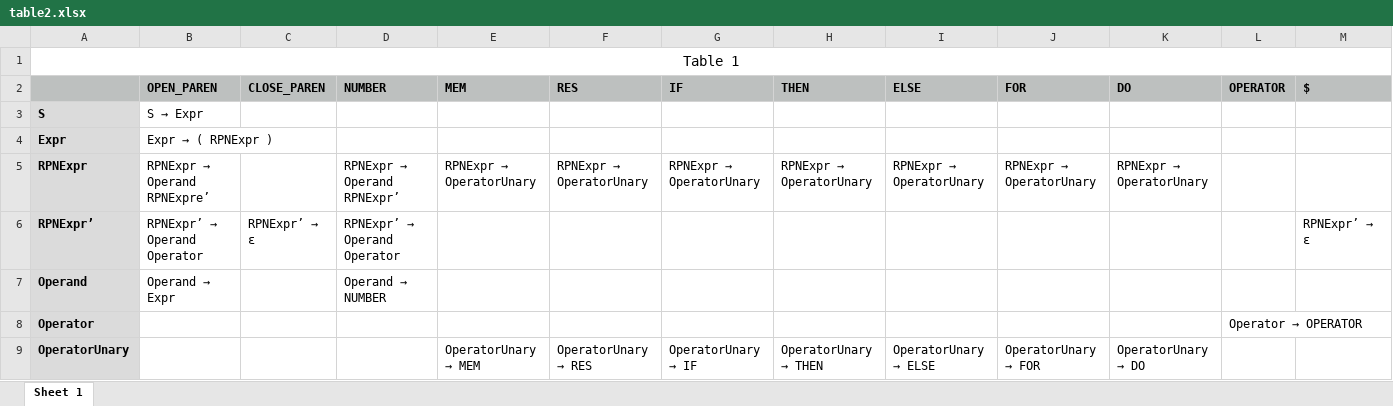
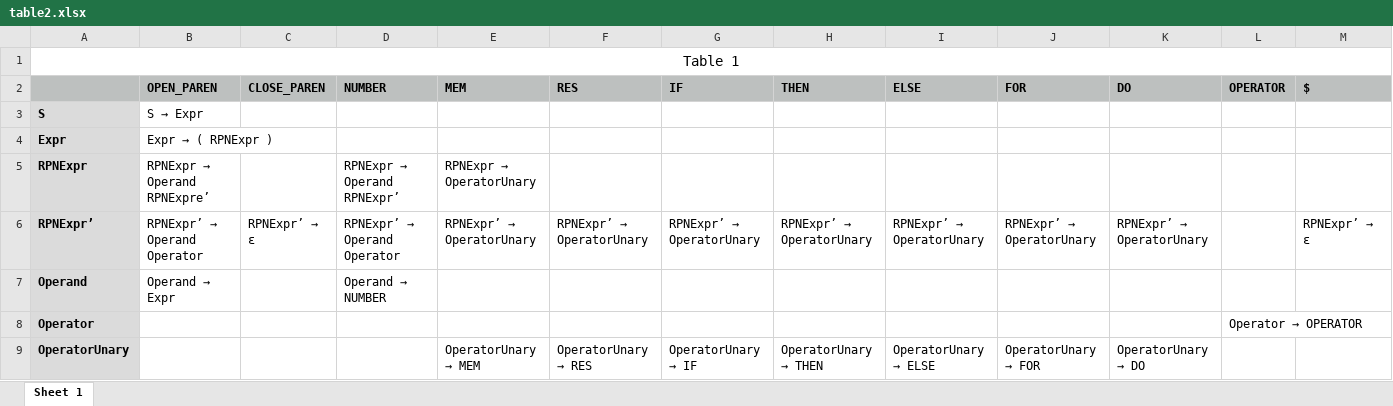
Before and after one commit to RafaVenetikides/Parser, an Excel workbook: data/table2.xlsx, sheet Sheet 1, drawn as a sheet; values as stored, in another font and other column widths than the file's, no borders; the diff names each change by its address in the sheet, - before the commit and + after, or states it on an @@ line.

Commit message:
Table 2.0

```diff
--- a/data/table2.xlsx (sheet Sheet 1)
+++ b/data/table2.xlsx (sheet Sheet 1)
@@ F5 (RES): RPNExpr → OperatorUnary → (empty) @@
@@ G5 (IF): RPNExpr → OperatorUnary → (empty) @@
@@ H5 (THEN): RPNExpr → OperatorUnary → (empty) @@
@@ I5 (ELSE): RPNExpr → OperatorUnary → (empty) @@
@@ J5 (FOR): RPNExpr → OperatorUnary → (empty) @@
@@ K5 (DO): RPNExpr → OperatorUnary → (empty) @@
@@ E6 (MEM): (empty) → RPNExpr’ → OperatorUnary @@
@@ F6 (RES): (empty) → RPNExpr’ → OperatorUnary @@
@@ G6 (IF): (empty) → RPNExpr’ → OperatorUnary @@
@@ H6 (THEN): (empty) → RPNExpr’ → OperatorUnary @@
@@ I6 (ELSE): (empty) → RPNExpr’ → OperatorUnary @@
@@ J6 (FOR): (empty) → RPNExpr’ → OperatorUnary @@
@@ K6 (DO): (empty) → RPNExpr’ → OperatorUnary @@
```
Also changed, not shown: 9 other files.
